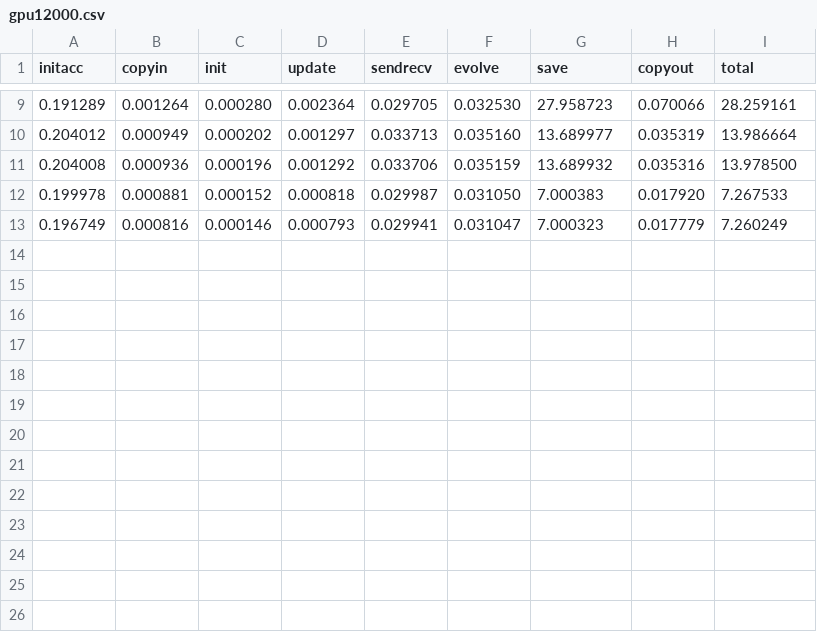
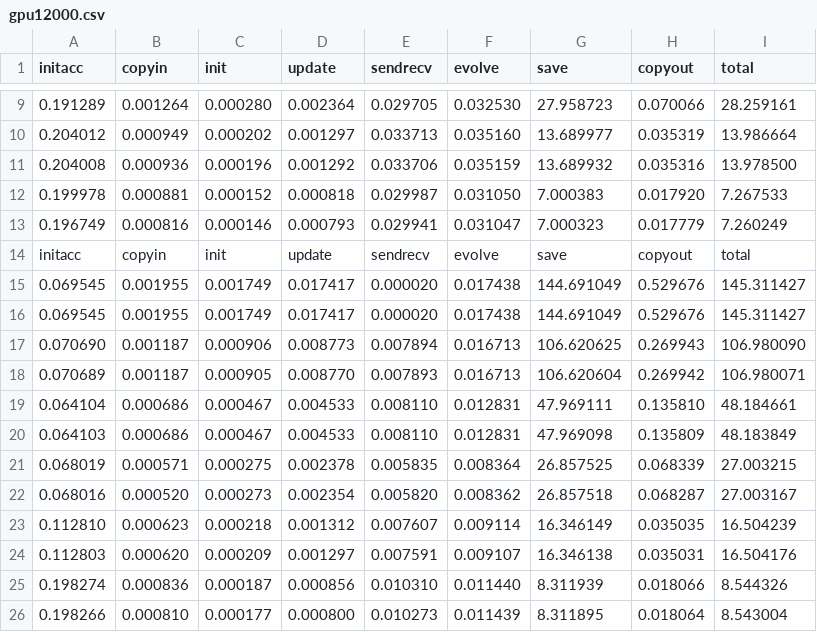
Before and after one commit to DavideRossi1/AdvancedHPC-Project, a CSV file: Jacobi/data/gpu12000.csv, drawn as a sheet; only a part is shown, gaps mark what is left out.

Commit message:
Added final data, only matmul gpu missing

```diff
--- a/Jacobi/data/gpu12000.csv
+++ b/Jacobi/data/gpu12000.csv
@@ -13 +13,14 @@ initacc;copyin;init;update;sendrecv;evolve;save;copyout;total
 0.196749;0.000816;0.000146;0.000793;0.029941;0.031047;7.000323;0.017779;7.260249
+initacc;copyin;init;update;sendrecv;evolve;save;copyout;total
+0.069545;0.001955;0.001749;0.017417;0.000020;0.017438;144.691049;0.529676;145.311427
+0.069545;0.001955;0.001749;0.017417;0.000020;0.017438;144.691049;0.529676;145.311427
+0.070690;0.001187;0.000906;0.008773;0.007894;0.016713;106.620625;0.269943;106.980090
+0.070689;0.001187;0.000905;0.008770;0.007893;0.016713;106.620604;0.269942;106.980071
+0.064104;0.000686;0.000467;0.004533;0.008110;0.012831;47.969111;0.135810;48.184661
+0.064103;0.000686;0.000467;0.004533;0.008110;0.012831;47.969098;0.135809;48.183849
+0.068019;0.000571;0.000275;0.002378;0.005835;0.008364;26.857525;0.068339;27.003215
+0.068016;0.000520;0.000273;0.002354;0.005820;0.008362;26.857518;0.068287;27.003167
+0.112810;0.000623;0.000218;0.001312;0.007607;0.009114;16.346149;0.035035;16.504239
+0.112803;0.000620;0.000209;0.001297;0.007591;0.009107;16.346138;0.035031;16.504176
+0.198274;0.000836;0.000187;0.000856;0.010310;0.011440;8.311939;0.018066;8.544326
+0.198266;0.000810;0.000177;0.000800;0.010273;0.011439;8.311895;0.018064;8.543004
```
Also changed, not shown: Distributed_MatMul/data/cpu10000.csv, Distributed_MatMul/data/cpu45000.csv, 14 other files.
